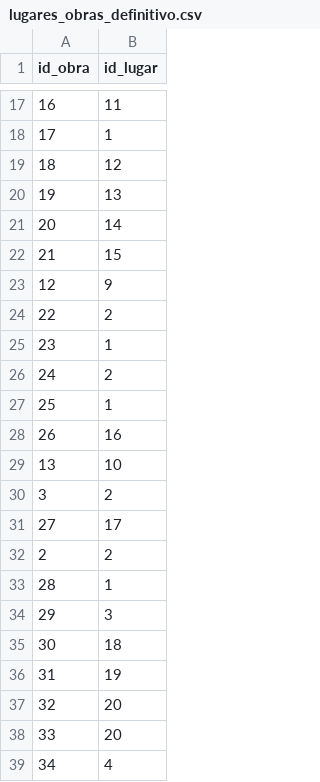
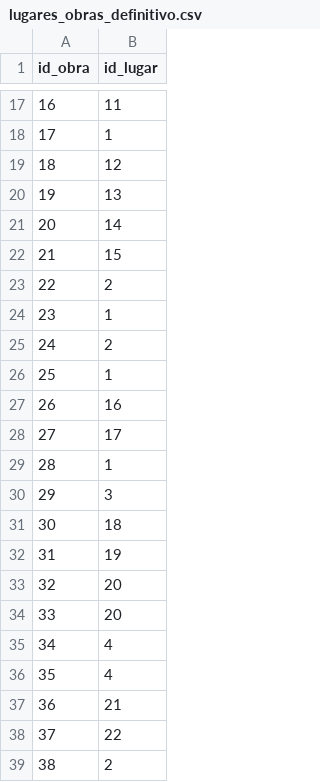
Before and after one commit to rodobkn/grupo_64_base_de_datos, a CSV file: entrega2/CSV/lugares_obras_definitivo.csv, drawn as a sheet; only a part is shown, gaps mark what is left out; the shorter side is filled out with more unchanged rows.

Commit message:
hola

```diff
--- a/entrega2/CSV/lugares_obras_definitivo.csv
+++ b/entrega2/CSV/lugares_obras_definitivo.csv
@@ -22,3 +22,2 @@
 21;15
-12;9
 22;2
@@ -28,6 +27,3 @@
 26;16
-13;10
-3;2
 27;17
-2;2
 28;1
```
